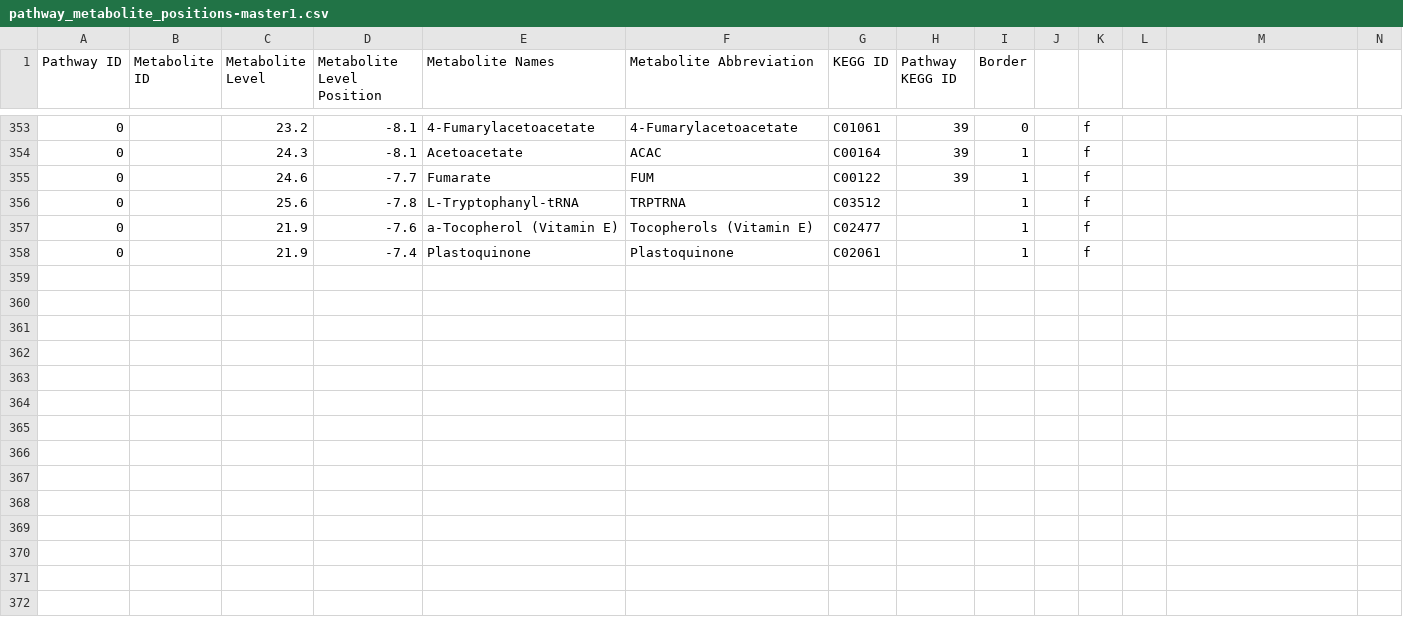
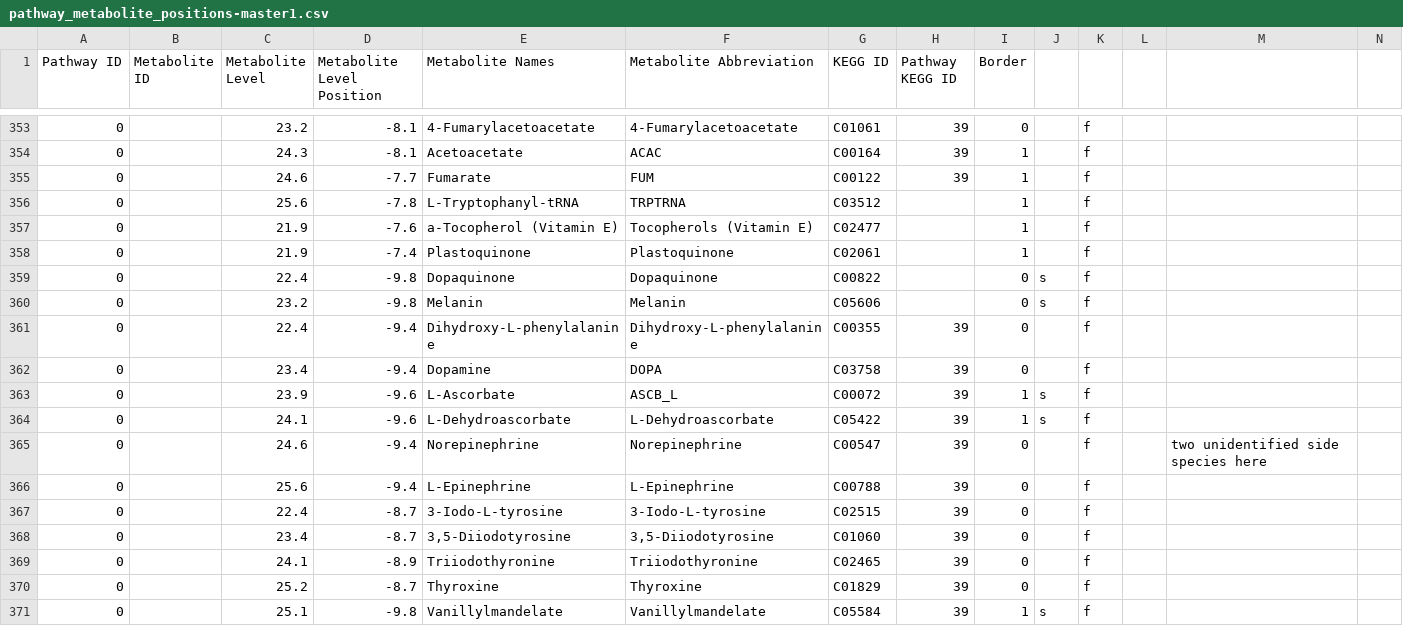
Before and after one commit to jimkell/mostSandbox, a CSV file: etc/visualization/pathway_metabolite_positions-master1.csv, drawn as a sheet; only a part is shown, gaps mark what is left out; rows hold the shown columns only; the diff names each change by its address in the sheet, - before the commit and + after, or states it on an @@ line.

```diff
--- a/etc/visualization/pathway_metabolite_positions-master1.csv
+++ b/etc/visualization/pathway_metabolite_positions-master1.csv
+row 359: 0 |  | 22.4 | -9.8 | Dopaquinone | Dopaquinone | C00822 |  | 0 | s | f
+row 360: 0 |  | 23.2 | -9.8 | Melanin | Melanin | C05606 |  | 0 | s | f
+row 361: 0 |  | 22.4 | -9.4 | Dihydroxy-L-phenylalanine | Dihydroxy-L-phenylalanine | C00355 | 39 | 0 |  | f
+row 362: 0 |  | 23.4 | -9.4 | Dopamine | DOPA | C03758 | 39 | 0 |  | f
+row 363: 0 |  | 23.9 | -9.6 | L-Ascorbate | ASCB_L | C00072 | 39 | 1 | s | f
+row 364: 0 |  | 24.1 | -9.6 | L-Dehydroascorbate | L-Dehydroascorbate | C05422 | 39 | 1 | s | f
+row 365: 0 |  | 24.6 | -9.4 | Norepinephrine | Norepinephrine | C00547 | 39 | 0 |  | f |  | two unidentified side species here
+row 366: 0 |  | 25.6 | -9.4 | L-Epinephrine | L-Epinephrine | C00788 | 39 | 0 |  | f
+row 367: 0 |  | 22.4 | -8.7 | 3-Iodo-L-tyrosine | 3-Iodo-L-tyrosine | C02515 | 39 | 0 |  | f
+row 368: 0 |  | 23.4 | -8.7 | 3,5-Diiodotyrosine | 3,5-Diiodotyrosine | C01060 | 39 | 0 |  | f
+row 369: 0 |  | 24.1 | -8.9 | Triiodothyronine | Triiodothyronine | C02465 | 39 | 0 |  | f
+row 370: 0 |  | 25.2 | -8.7 | Thyroxine | Thyroxine | C01829 | 39 | 0 |  | f
+row 371: 0 |  | 25.1 | -9.8 | Vanillylmandelate | Vanillylmandelate | C05584 | 39 | 1 | s | f
```
Also changed, not shown: etc/visualization/pathways.csv, 1 other file.
